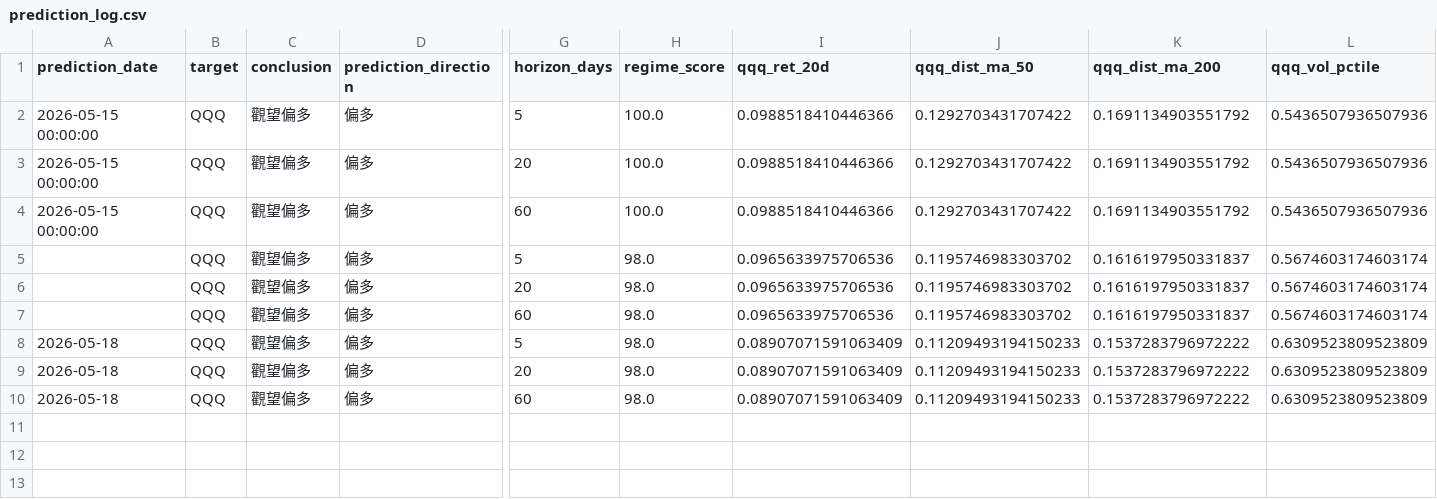
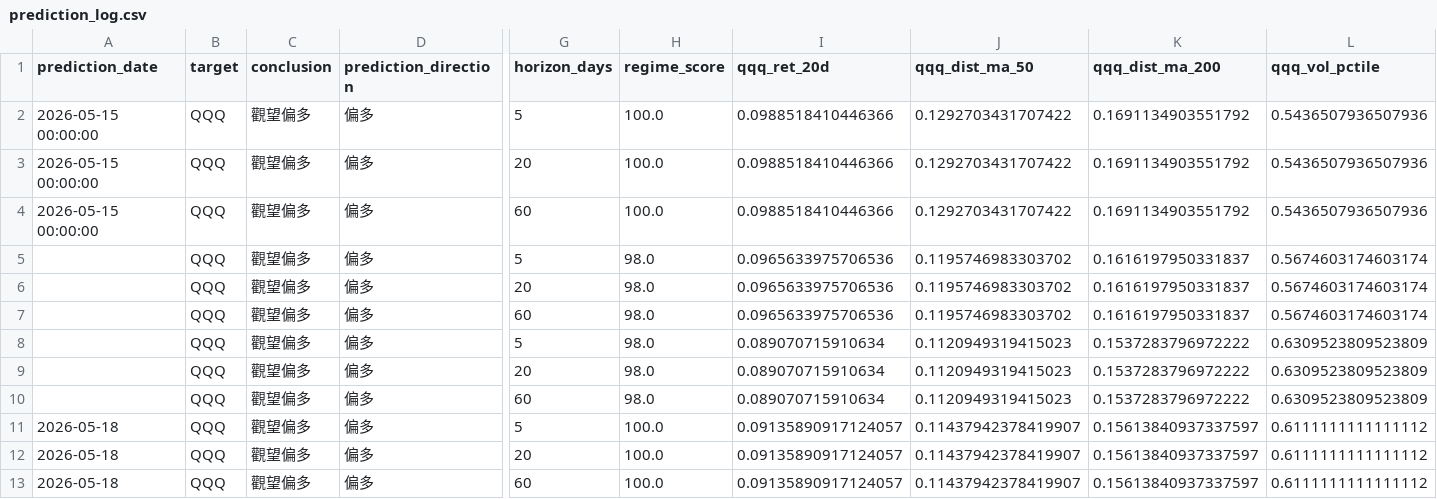
Before and after one commit to eric07079207-star/tech-market-monitor, a CSV file: data/cache/prediction_log.csv, drawn as a sheet; only a part is shown, gaps mark what is left out; rows hold the shown columns only; the diff names each change by its address in the sheet, - before the commit and + after, or states it on an @@ line.

```diff
--- a/data/cache/prediction_log.csv
+++ b/data/cache/prediction_log.csv
-A8:A10 (prediction_date): 2026-05-18
+A8:A10 (prediction_date): (empty)
-I8:I10 (qqq_ret_20d): 0.08907071591063409
+I8:I10 (qqq_ret_20d): 0.089070715910634
-J8:J10 (qqq_dist_ma_50): 0.11209493194150233
+J8:J10 (qqq_dist_ma_50): 0.1120949319415023
+row 11: 2026-05-18 | QQQ | 觀望偏多 | 偏多 | 5 | 100.0 | 0.09135890917124057 | 0.11437942378419907 | 0.15613840937337597 | 0.6111111111111112
+row 12: 2026-05-18 | QQQ | 觀望偏多 | 偏多 | 20 | 100.0 | 0.09135890917124057 | 0.11437942378419907 | 0.15613840937337597 | 0.6111111111111112
+row 13: 2026-05-18 | QQQ | 觀望偏多 | 偏多 | 60 | 100.0 | 0.09135890917124057 | 0.11437942378419907 | 0.15613840937337597 | 0.6111111111111112
```
Also changed, not shown: 10 other files.
